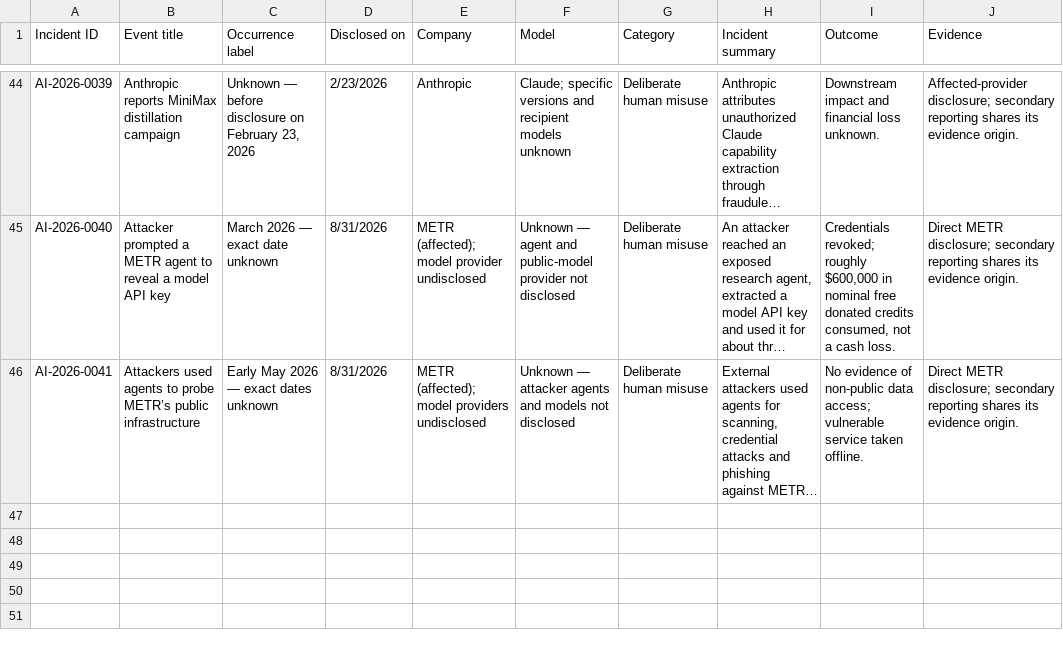
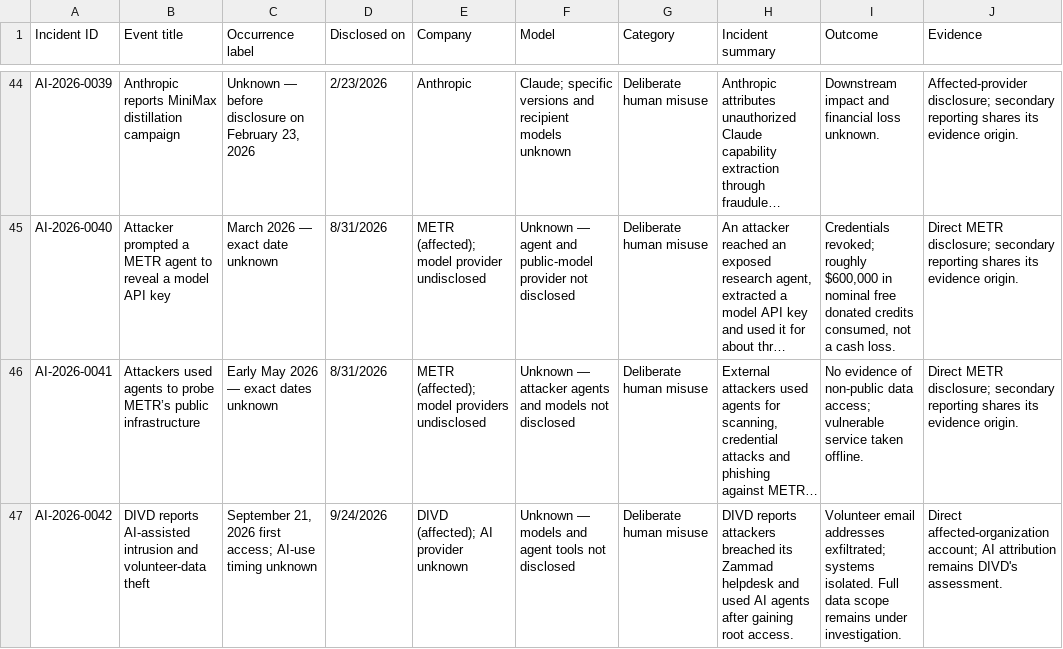
Before and after one commit to KUNALSINGH9373/rogue-ai, a CSV file: data/incidents.csv, drawn as a sheet; only a part is shown, gaps mark what is left out; long unchanged cells end in …; the diff names each change by its address in the sheet, - before the commit and + after, or states it on an @@ line.

```diff
--- a/data/incidents.csv
+++ b/data/incidents.csv
+row 47: AI-2026-0042 | DIVD reports AI-assisted intrusion and volunteer-data theft | September 21, 2026 first access; AI-use timing unknown | 9/24/2026 | DIVD (affected); AI provider unknown | Unknown — models and agent tools not disclosed | Deliberate human misuse | DIVD reports attackers breached its Zammad helpdesk and used AI agents after gaining root access. | Volunteer email addresses exfiltrated; systems isolated. Full data scope remains under investigation. | Direct affected-organization account; AI attribution remains DIVD's assessment.
```
Also changed, not shown: data/sources.csv.
